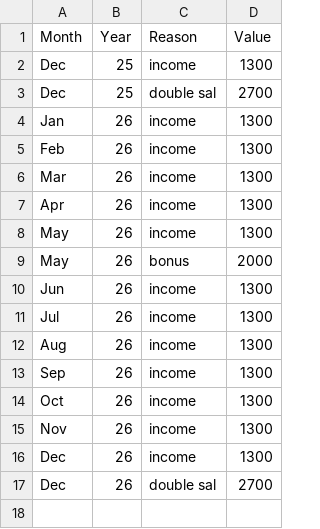
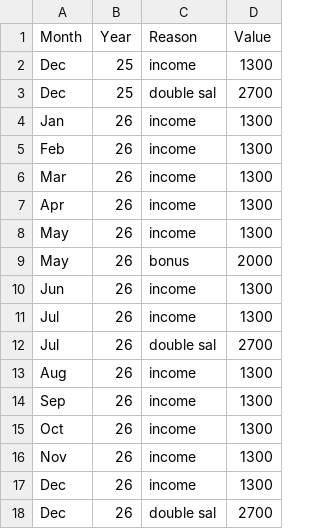
Before and after one commit to AhmadSidaoui/ahmadsidaoui.github.io, a CSV file: backend/savings_data.csv, drawn as a sheet.

Commit message:
Update CSV via server

```diff
--- a/backend/savings_data.csv
+++ b/backend/savings_data.csv
@@ -11,2 +11,3 @@ Jun,26,income,1300
 Jul,26,income,1300
+Jul,26,double sal,2700
 Aug,26,income,1300
```
